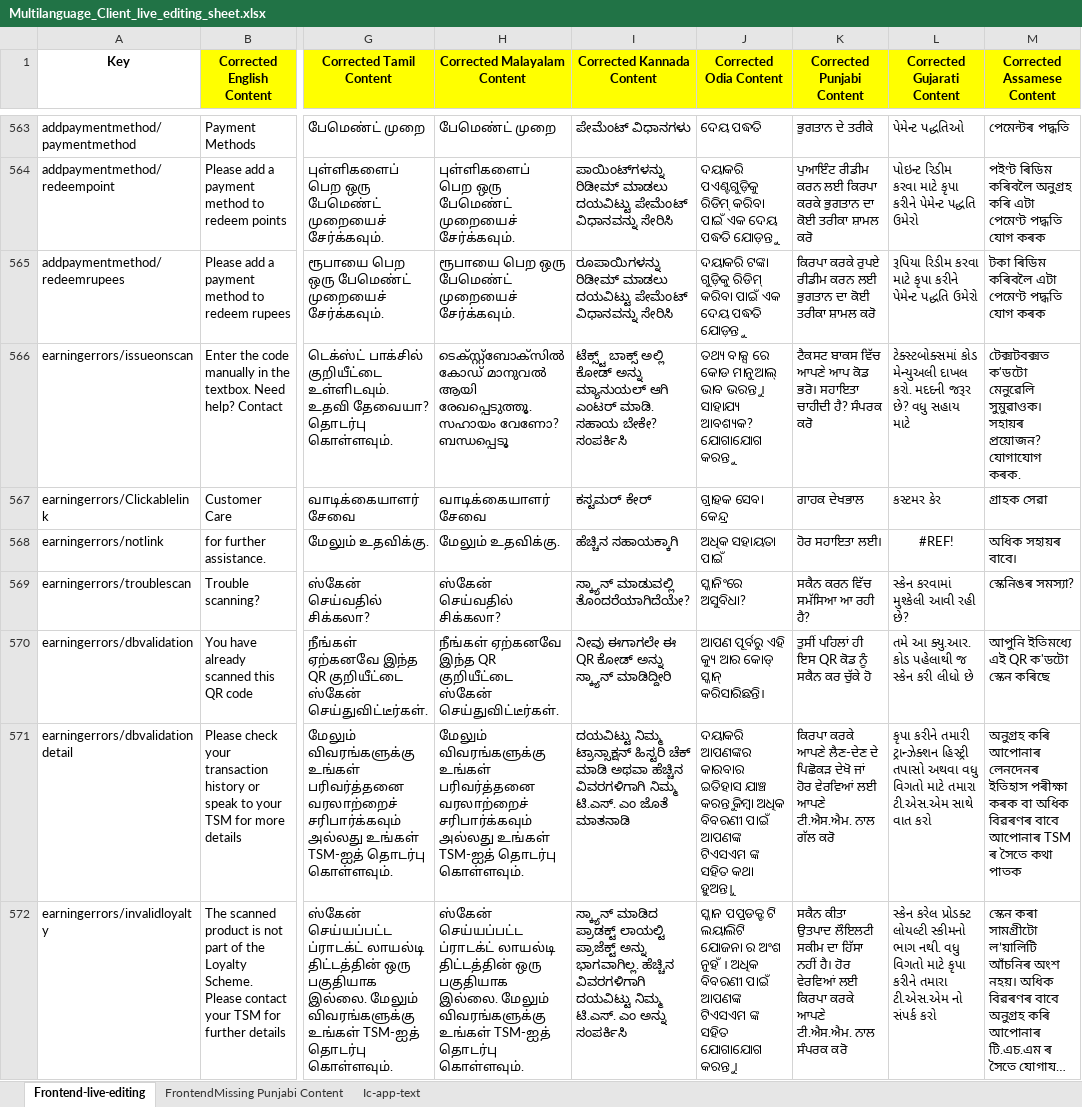
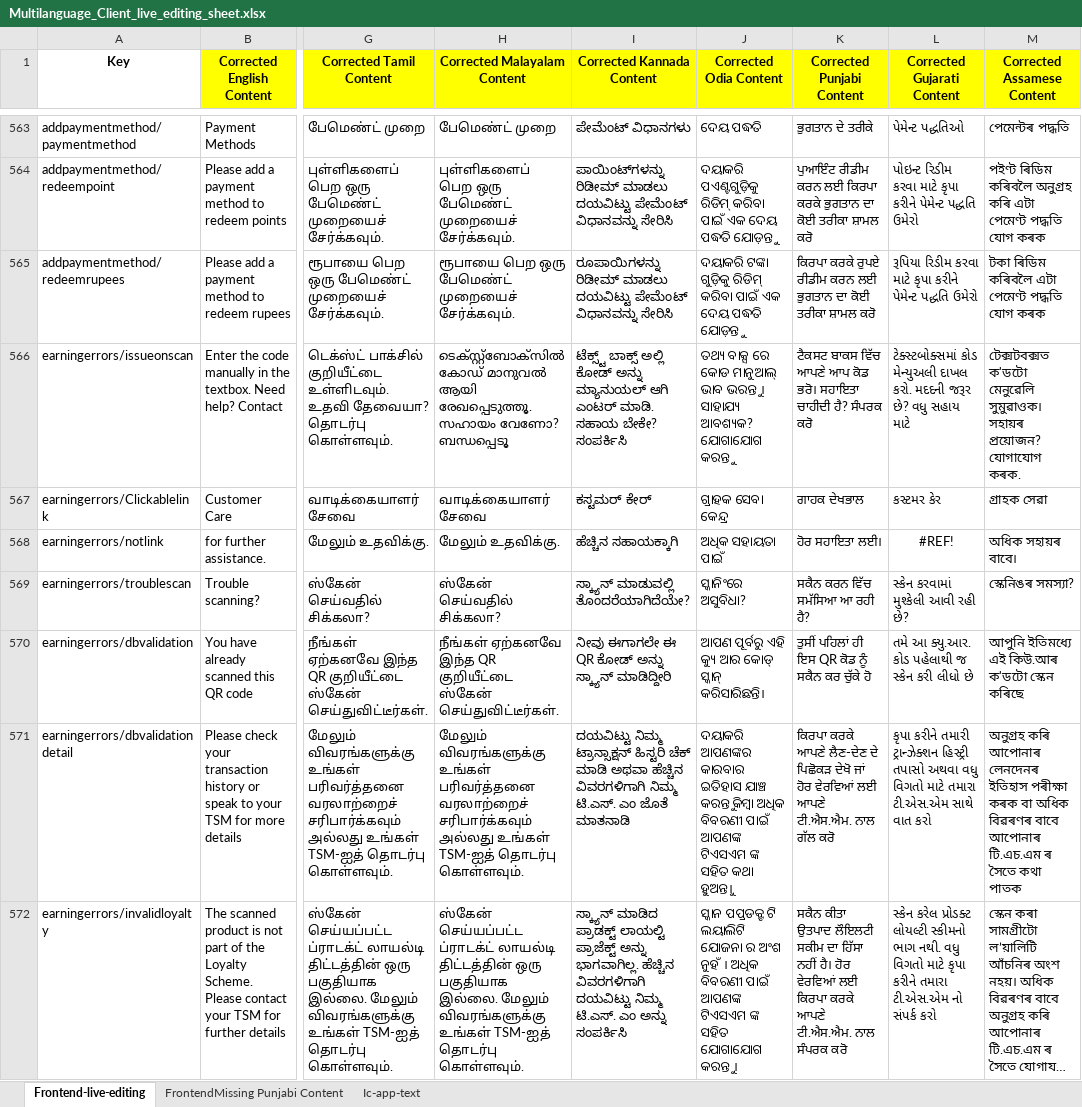
Before and after one commit to nil-kombee/Translate, an Excel workbook: Multilanguage_Client_live_editing_sheet.xlsx, sheet Frontend-live-editing, drawn as a sheet; only a part is shown, gaps mark what is left out; long unchanged cells end in …; values as stored, in another font and other column widths than the file's, no borders; the diff covers the shown part only; the diff names each change by its address in the sheet, - before the commit and + after, or states it on an @@ line.

```diff
--- a/Multilanguage_Client_live_editing_sheet.xlsx (sheet Frontend-live-editing)
+++ b/Multilanguage_Client_live_editing_sheet.xlsx (sheet Frontend-live-editing)
-M570 (Corrected Assamese Content): আপুনি ইতিমধ্যে এই QR ক'ডটো স্কেন কৰিছে
+M570 (Corrected Assamese Content): আপুনি ইতিমধ্যে এই কিউ.আৰ ক'ডটো স্কেন কৰিছে
-M571 (Corrected Assamese Content): …বাবে আপোনাৰ TSM ৰ সৈতে…
+M571 (Corrected Assamese Content): …বাবে আপোনাৰ টি.এচ.এম ৰ সৈতে…
```
Also changed, not shown: 17 edited cells elsewhere in this sheet, 13 other files.
